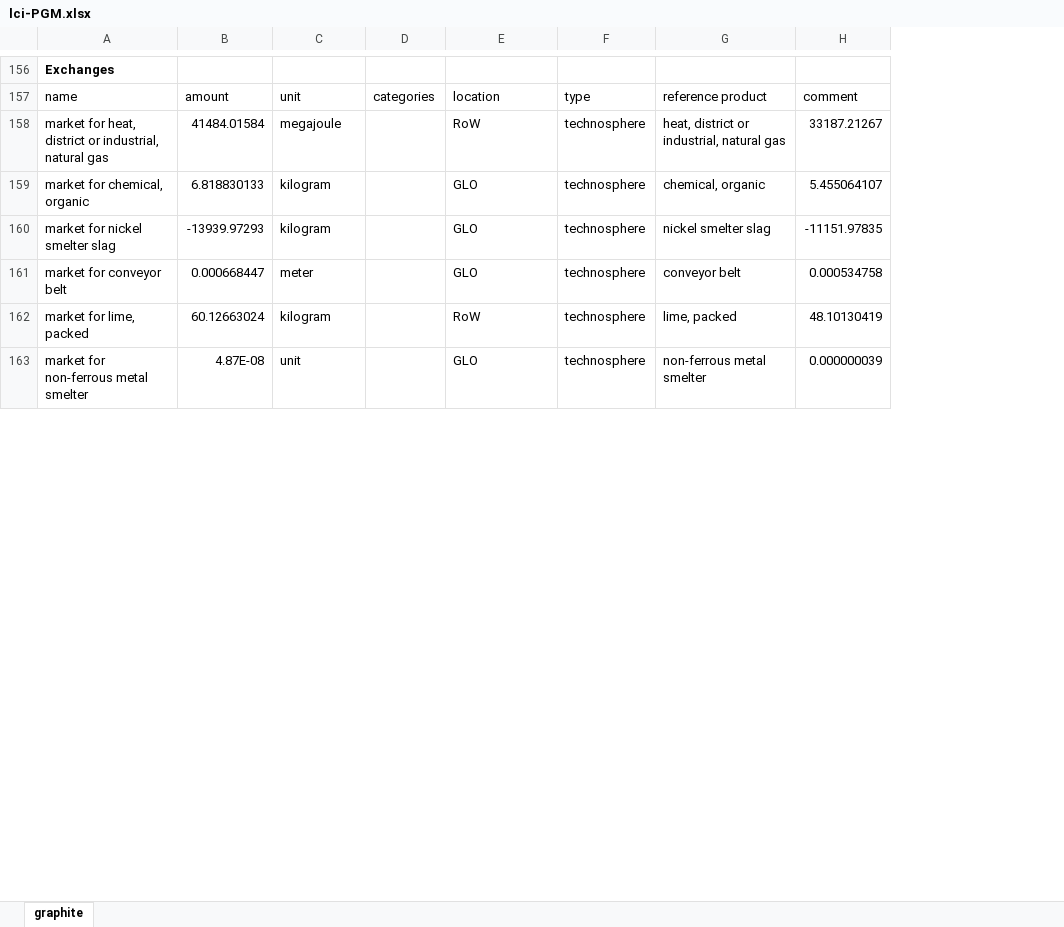
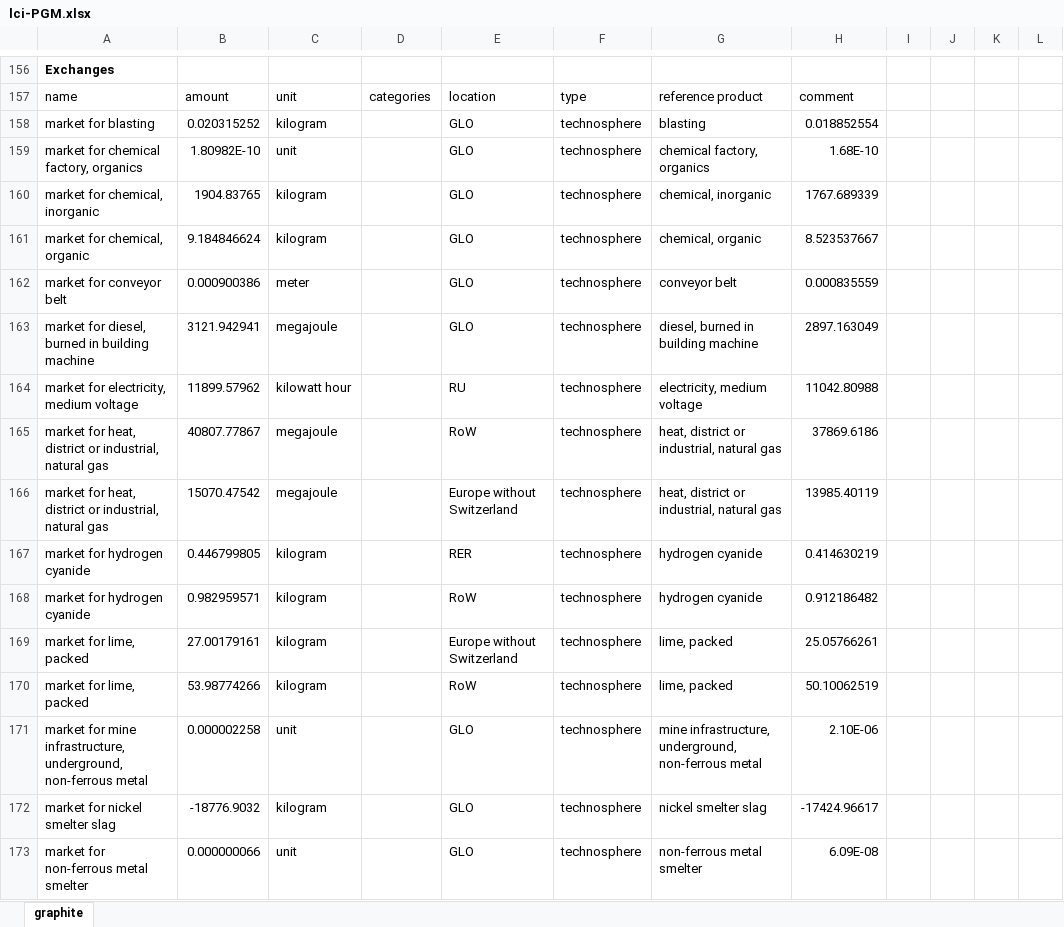
Before and after one commit to romainsacchi/rmnd-lca, an Excel workbook: premise/data/additional_inventories/lci-PGM.xlsx, sheet graphite, drawn as a sheet; only a part is shown, gaps mark what is left out; values as stored, in another font and other column widths than the file's, no borders; removed rows and columns are numbered as before the commit, all else as after; the diff covers the shown part only; the diff names each change by its address in the sheet, - before the commit and + after, or states it on an @@ line.

```diff
--- a/premise/data/additional_inventories/lci-PGM.xlsx (sheet graphite)
+++ b/premise/data/additional_inventories/lci-PGM.xlsx (sheet graphite)
-column B, rows 157-160: amount | 41484.01584 | 6.818830133 | -13939.97293; row 163: 4.87E-08
+column B, row 157: amount; row 165: 40807.77867; row 167: 0.446799805; rows 172-173: -18776.9032 | 0.000000066
-column H, rows 157-160: comment | 33187.21267 | 5.455064107 | -11151.97835; row 163: 0.000000039
+column H, row 157: comment; row 165: 37869.6186; row 167: 0.414630219; rows 172-173: -17424.96617 | 6.09E-08
+column I, empty
+column J, empty
+column K, empty
+column L, empty
@@ row 170 moved to row 158: market for blasting @@
@@ row 165 moved to row 159: market for chemical factory, organics @@
@@ row 168 moved to row 160: market for chemical, inorganic @@
+row 161: market for chemical, organic | 9.184846624 | kilogram |  | GLO | technosphere | chemical, organic | 8.523537667
@@ row 161 moved to row 162: market for conveyor belt @@
@@ row 167 moved to row 163: market for diesel, burned in building ma… @@
+row 166: market for heat, district or industrial, natural gas | 15070.47542 | megajoule |  | Europe without Switzerland | technosphere | heat, district or industrial, natural gas | 13985.40119
-A167: market for chemical, organic
+A167: market for hydrogen cyanide
-E167: GLO
+E167: RER
-G167: chemical, organic
+G167: hydrogen cyanide
@@ row 171 moved to row 168: market for hydrogen cyanide @@
+row 169: market for lime, packed | 27.00179161 | kilogram |  | Europe without Switzerland | technosphere | lime, packed | 25.05766261
@@ row 162 moved to row 170: market for lime, packed @@
@@ row 166 moved to row 171: market for mine infrastructure, undergro… @@
```
Also changed, not shown: 126 added rows, 122 removed rows, 71 moved rows and 46 edited cells elsewhere in this sheet, premise/data/additional_inventories/lci-germanium.xlsx, premise/data/metals/activities_mapping.xlsx, 6 other files.
